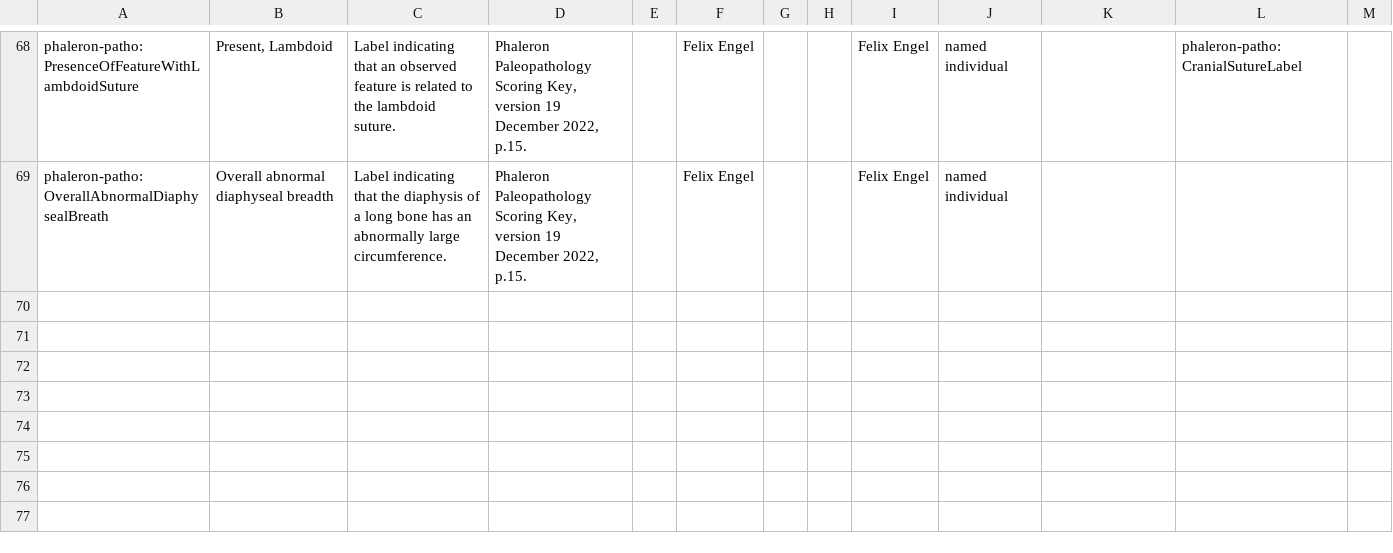
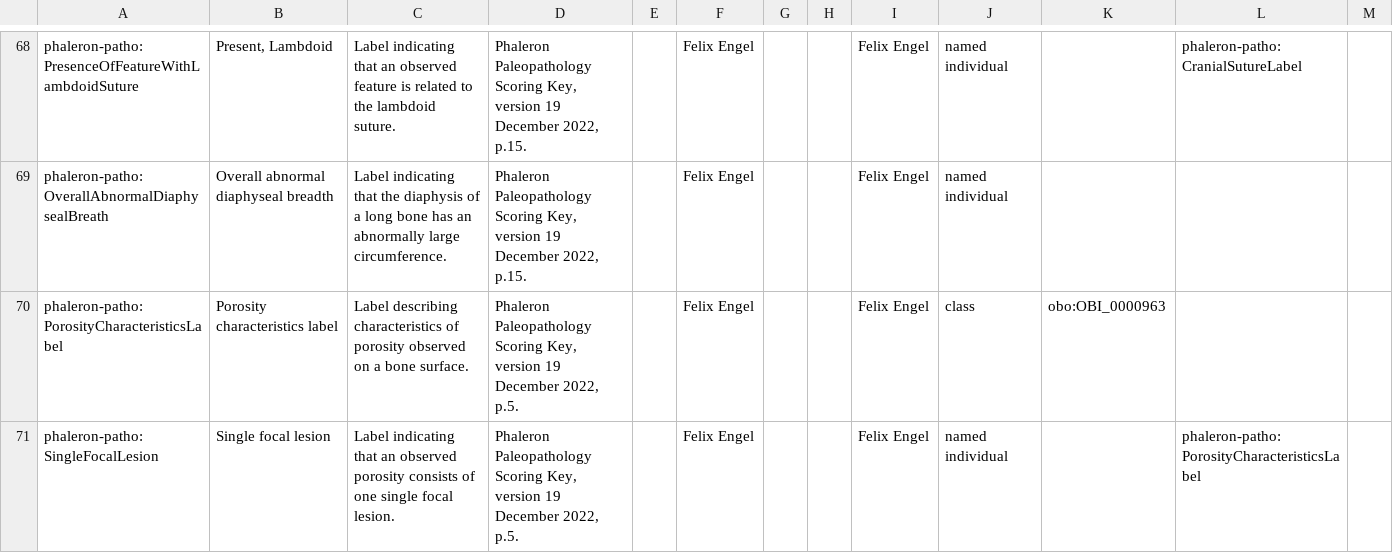
Before and after one commit to RDFBones/Phaleron-Pathologies, a TSV file: Template_PhaleronPatho-CategoryLabels.tsv, drawn as a sheet; only a part is shown, gaps mark what is left out; the diff names each change by its address in the sheet, - before the commit and + after, or states it on an @@ line.

```diff
--- a/Template_PhaleronPatho-CategoryLabels.tsv
+++ b/Template_PhaleronPatho-CategoryLabels.tsv
+row 70: phaleron-patho:PorosityCharacteristicsLabel | Porosity characteristics label | Label describing characteristics of porosity observed on a bone surface. | Phaleron Paleopathology Scoring Key, version 19 December 2022, p.5. |  | Felix Engel |  |  | Felix Engel | class | obo:OBI_0000963
+row 71: phaleron-patho:SingleFocalLesion | Single focal lesion | Label indicating that an observed porosity consists of one single focal lesion. | Phaleron Paleopathology Scoring Key, version 19 December 2022, p.5. |  | Felix Engel |  |  | Felix Engel | named individual |  | phaleron-patho:PorosityCharacteristicsLabel
```
Also changed, not shown: Template_PhaleronPatho-ValueSpecifications.tsv, 1 other file.
